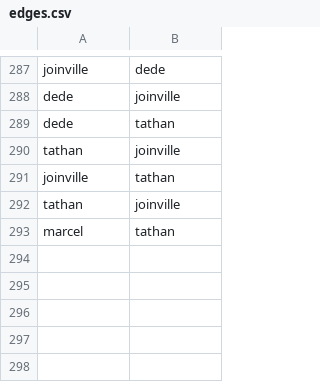
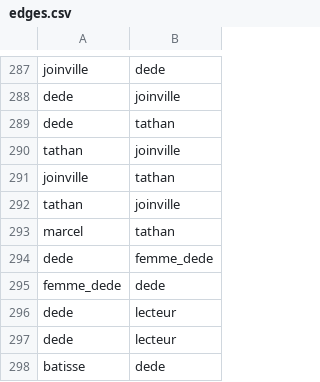
Before and after one commit to adriens/brousse-en-folie-network, a CSV file: edges.csv, drawn as a sheet; only a part is shown, gaps mark what is left out.

Commit message:
Implémenter page 47 fixes #41

```diff
--- a/edges.csv
+++ b/edges.csv
@@ -293 +293,6 @@ tathan,joinville
 marcel,tathan
+dede,femme_dede
+femme_dede,dede
+dede,lecteur
+dede,lecteur
+batisse,dede
```
